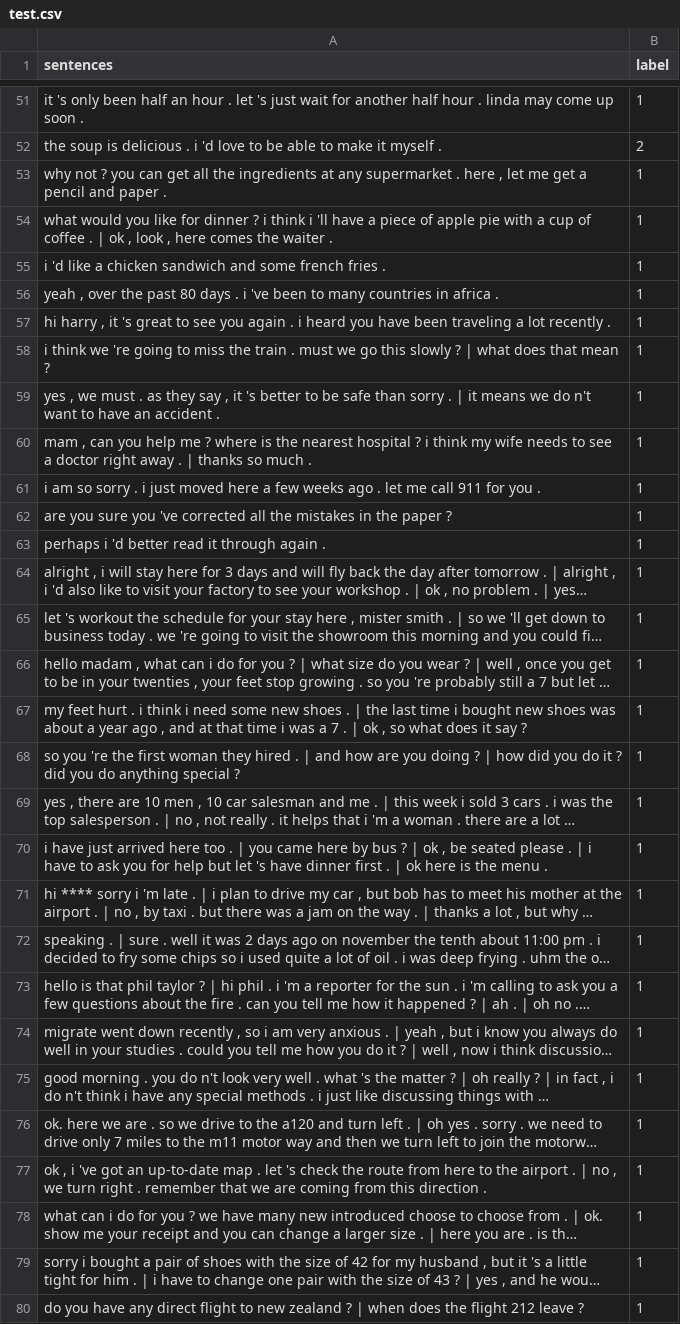
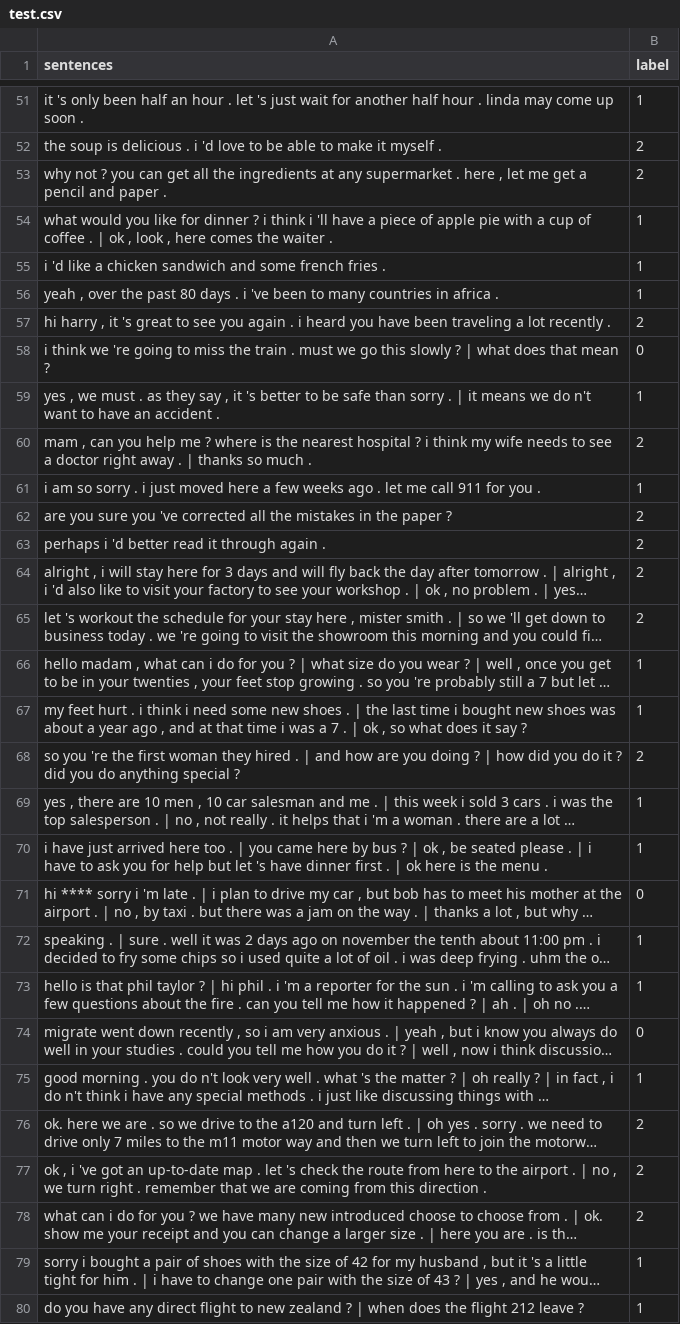
Before and after one commit to atkinssamuel/sentiment-analyzer, a CSV file: model/data/processed/test.csv, drawn as a sheet; only a part is shown, gaps mark what is left out; long unchanged cells end in …; the diff covers the shown part only; the diff names each change by its address in the sheet, - before the commit and + after, or states it on an @@ line.

```diff
--- a/model/data/processed/test.csv
+++ b/model/data/processed/test.csv
-B53 (label): 1
+B53 (label): 2
-B57 (label): 1
+B57 (label): 2
-B58 (label): 1
+B58 (label): 0
-B60 (label): 1
+B60 (label): 2
-B62:B65 (label): 1
+B62:B65 (label): 2
-B68 (label): 1
+B68 (label): 2
-B71 (label): 1
+B71 (label): 0
-B74 (label): 1
+B74 (label): 0
-B76:B78 (label): 1
+B76:B78 (label): 2
```
Also changed, not shown: 104 edited cells elsewhere in this file, model/data/processed/train.csv, 5 other files.
